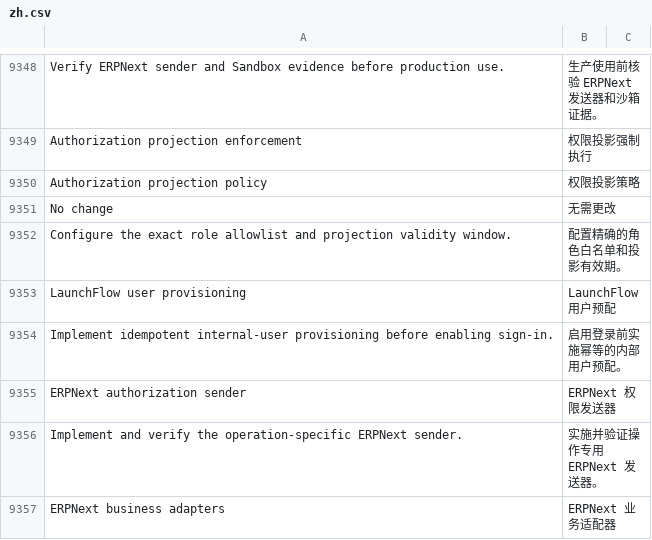
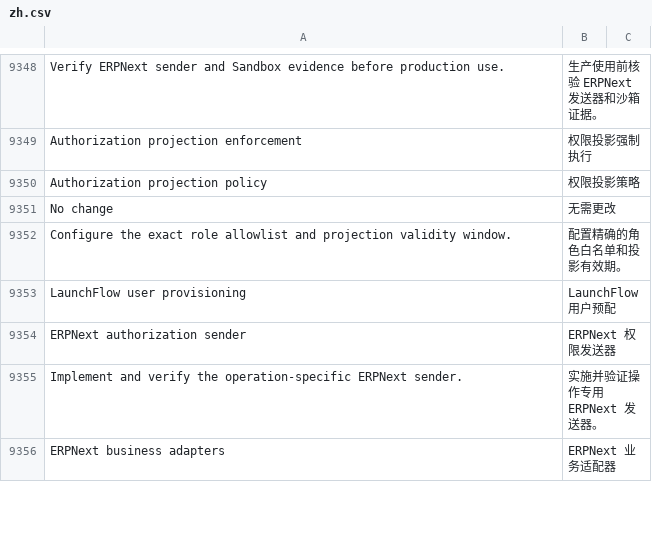
Before and after one commit to kaibowang-hash/jce_npi, a CSV file: apps/npi_core/npi_core/translations/zh.csv, drawn as a sheet; only a part is shown, gaps mark what is left out.

```diff
--- a/apps/npi_core/npi_core/translations/zh.csv
+++ b/apps/npi_core/npi_core/translations/zh.csv
@@ -9353,3 +9353,2 @@ Configure the exact role allowlist and projection validity window.,配置精确
 LaunchFlow user provisioning,LaunchFlow 用户预配
-Implement idempotent internal-user provisioning before enabling sign-in.,启用登录前实施幂等的内部用户预配。
 ERPNext authorization sender,ERPNext 权限发送器
```
Also changed, not shown: apps/npi_core/npi_core/translations/zh-TW.csv, 27 other files.
